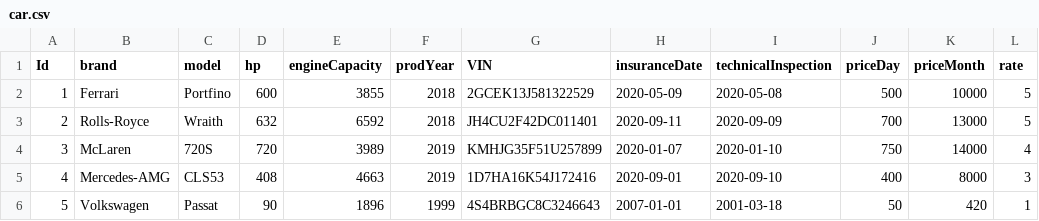
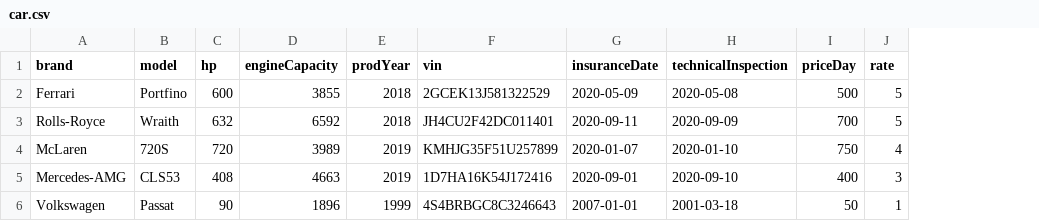
Before and after one commit to sebastyan992/DecideAndRide, a CSV file: src/main/resources/database/data_csv/car.csv, drawn as a sheet; removed rows and columns are numbered as before the commit, all else as after; the diff names each change by its address in the sheet, - before the commit and + after, or states it on an @@ line.

```diff
--- a/src/main/resources/database/data_csv/car.csv
+++ b/src/main/resources/database/data_csv/car.csv
-column A (Id), rows 2-6: 1 | 2 | 3 | 4 | 5
-column K (priceMonth), rows 2-6: 10000 | 13000 | 14000 | 8000 | 420
-F1: VIN
+F1: vin
```
Also changed, not shown: 2 other files.
